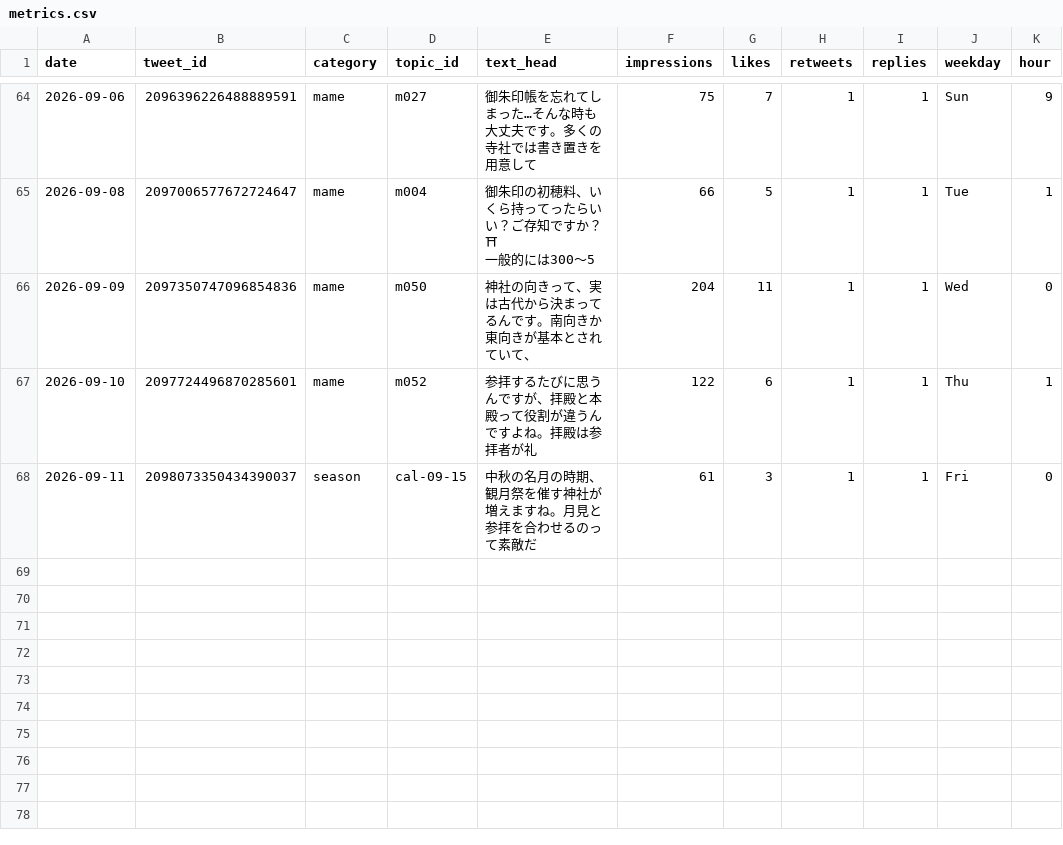
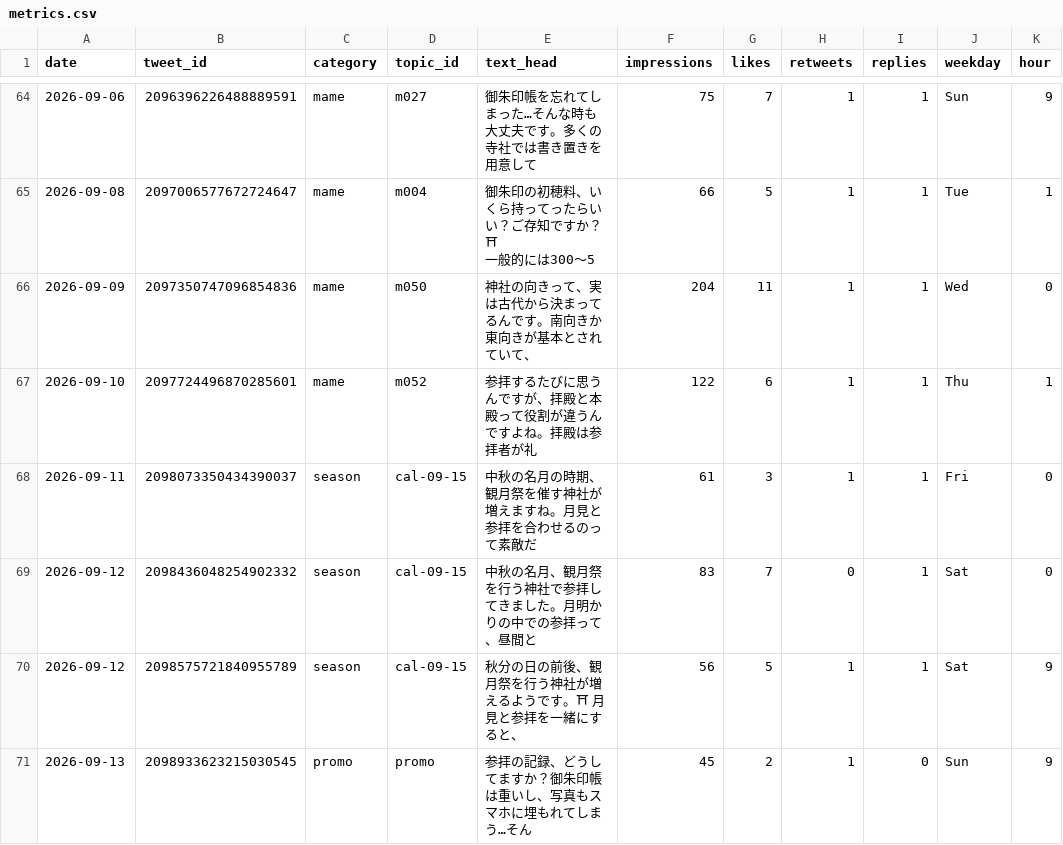
Before and after one commit to tesaguristudio/meguru-auto, a CSV file: data/metrics.csv, drawn as a sheet; only a part is shown, gaps mark what is left out; the diff names each change by its address in the sheet, - before the commit and + after, or states it on an @@ line.

Commit message:
metrics: 2026-09-14

```diff
--- a/data/metrics.csv
+++ b/data/metrics.csv
+row 69: 2026-09-12 | 2098436048254902332 | season | cal-09-15 | 中秋の名月、観月祭を行う神社で参拝してきました。月明かりの中での参拝って、昼間と | 83 | 7 | 0 | 1 | Sat | 0
+row 70: 2026-09-12 | 2098575721840955789 | season | cal-09-15 | 秋分の日の前後、観月祭を行う神社が増えるようです。⛩ 月見と参拝を一緒にすると、 | 56 | 5 | 1 | 1 | Sat | 9
+row 71: 2026-09-13 | 2098933623215030545 | promo | promo | 参拝の記録、どうしてますか？御朱印帳は重いし、写真もスマホに埋もれてしまう…そん | 45 | 2 | 1 | 0 | Sun | 9
```
Also changed, not shown: 1 other file.
